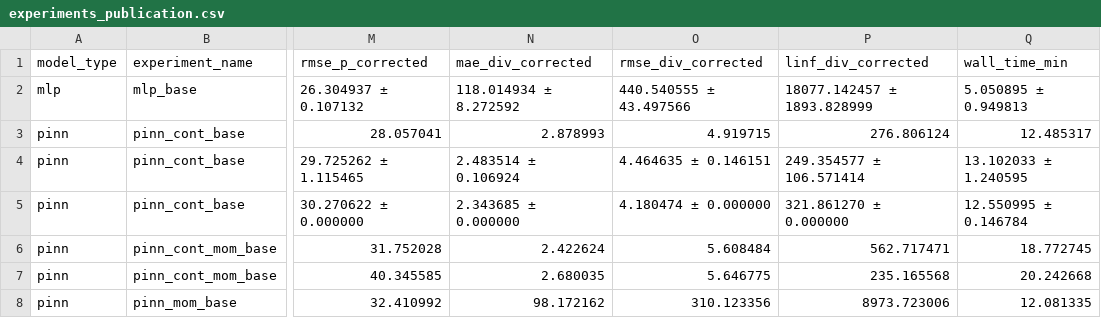
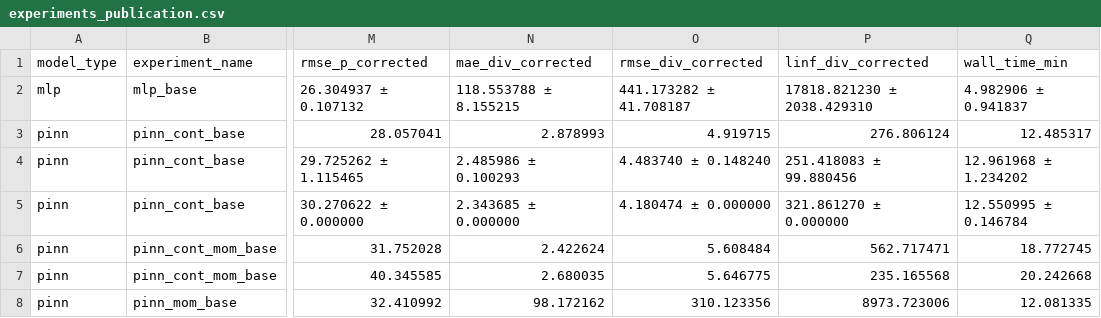
Before and after one commit to borges12matheus/pinn_hybrid_experiments, a CSV file: results/comparisons/experiments_publication.csv, drawn as a sheet; only a part is shown, gaps mark what is left out; the diff names each change by its address in the sheet, - before the commit and + after, or states it on an @@ line.

```diff
--- a/results/comparisons/experiments_publication.csv
+++ b/results/comparisons/experiments_publication.csv
-N2 (mae_div_corrected): 118.014934 ± 8.272592
+N2 (mae_div_corrected): 118.553788 ± 8.155215
-O2 (rmse_div_corrected): 440.540555 ± 43.497566
+O2 (rmse_div_corrected): 441.173282 ± 41.708187
-P2 (linf_div_corrected): 18077.142457 ± 1893.828999
+P2 (linf_div_corrected): 17818.821230 ± 2038.429310
-Q2 (wall_time_min): 5.050895 ± 0.949813
+Q2 (wall_time_min): 4.982906 ± 0.941837
-N4 (mae_div_corrected): 2.483514 ± 0.106924
+N4 (mae_div_corrected): 2.485986 ± 0.100293
-O4 (rmse_div_corrected): 4.464635 ± 0.146151
+O4 (rmse_div_corrected): 4.483740 ± 0.148240
-P4 (linf_div_corrected): 249.354577 ± 106.571414
+P4 (linf_div_corrected): 251.418083 ± 99.880456
-Q4 (wall_time_min): 13.102033 ± 1.240595
+Q4 (wall_time_min): 12.961968 ± 1.234202
```
Also changed, not shown: results/comparisons/experiments_full.csv, results/comparisons/experiments_main_comparison.csv, 25 other files.
